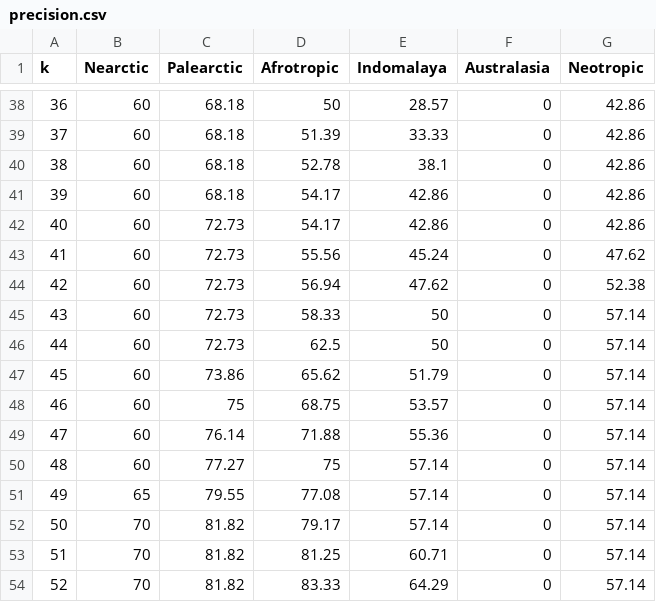
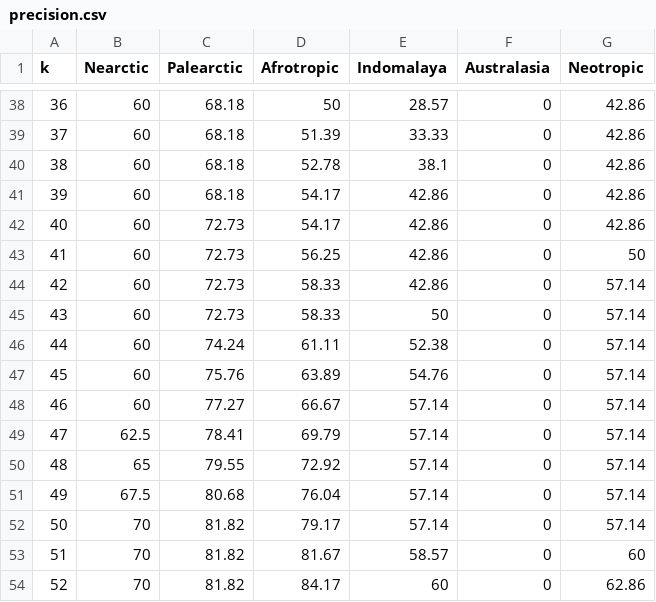
Before and after one commit to zliobaite/teeth-domestication, a CSV file: outputs/precision.csv, drawn as a sheet; only a part is shown, gaps mark what is left out; the diff covers the shown part only.

```diff
--- a/outputs/precision.csv
+++ b/outputs/precision.csv
@@ -42,13 +42,13 @@ k	Nearctic	Palearctic	Afrotropic	Indomalaya	Australasia	Neotropic
 40	60	72.73	54.17	42.86	0	42.86
-41	60	72.73	55.56	45.24	0	47.62
-42	60	72.73	56.94	47.62	0	52.38
+41	60	72.73	56.25	42.86	0	50
+42	60	72.73	58.33	42.86	0	57.14
 43	60	72.73	58.33	50	0	57.14
-44	60	72.73	62.5	50	0	57.14
-45	60	73.86	65.62	51.79	0	57.14
-46	60	75	68.75	53.57	0	57.14
-47	60	76.14	71.88	55.36	0	57.14
-48	60	77.27	75	57.14	0	57.14
-49	65	79.55	77.08	57.14	0	57.14
+44	60	74.24	61.11	52.38	0	57.14
+45	60	75.76	63.89	54.76	0	57.14
+46	60	77.27	66.67	57.14	0	57.14
+47	62.5	78.41	69.79	57.14	0	57.14
+48	65	79.55	72.92	57.14	0	57.14
+49	67.5	80.68	76.04	57.14	0	57.14
 50	70	81.82	79.17	57.14	0	57.14
-51	70	81.82	81.25	60.71	0	57.14
-52	70	81.82	83.33	64.29	0	57.14
+51	70	81.82	81.67	58.57	0	60
+52	70	81.82	84.17	60	0	62.86
```
Also changed, not shown: 105 edited cells elsewhere in this file, outputs/predictions.csv, 8 other files.
